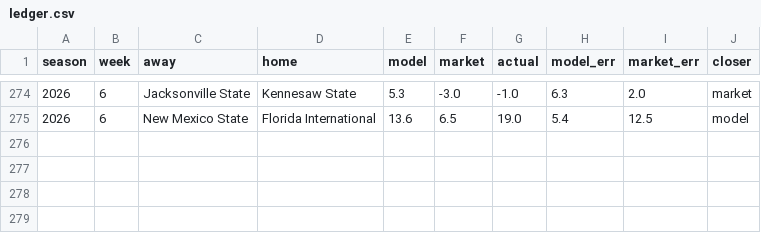
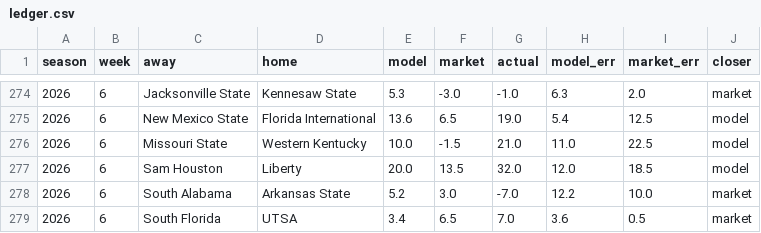
Before and after one commit to fourty2se7en/cfb-card, a CSV file: docs/ledger.csv, drawn as a sheet; only a part is shown, gaps mark what is left out; the diff names each change by its address in the sheet, - before the commit and + after, or states it on an @@ line.

```diff
--- a/docs/ledger.csv
+++ b/docs/ledger.csv
+row 276: 2026 | 6 | Missouri State | Western Kentucky | 10.0 | -1.5 | 21.0 | 11.0 | 22.5 | model
+row 277: 2026 | 6 | Sam Houston | Liberty | 20.0 | 13.5 | 32.0 | 12.0 | 18.5 | model
+row 278: 2026 | 6 | South Alabama | Arkansas State | 5.2 | 3.0 | -7.0 | 12.2 | 10.0 | market
+row 279: 2026 | 6 | South Florida | UTSA | 3.4 | 6.5 | 7.0 | 3.6 | 0.5 | market
```
Also changed, not shown: docs/line_watch.csv, docs/picks.csv, 11 other files.
